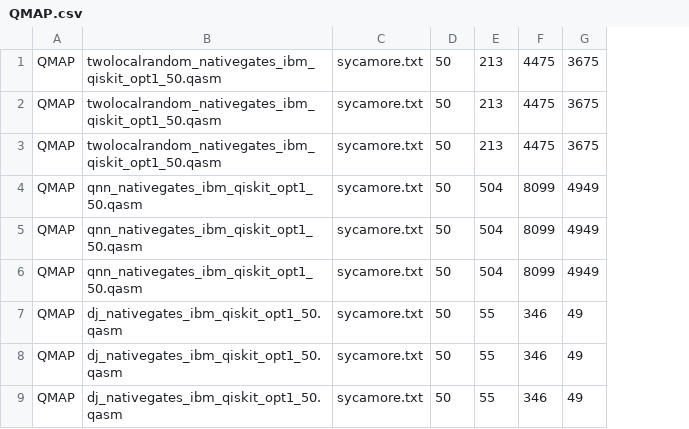
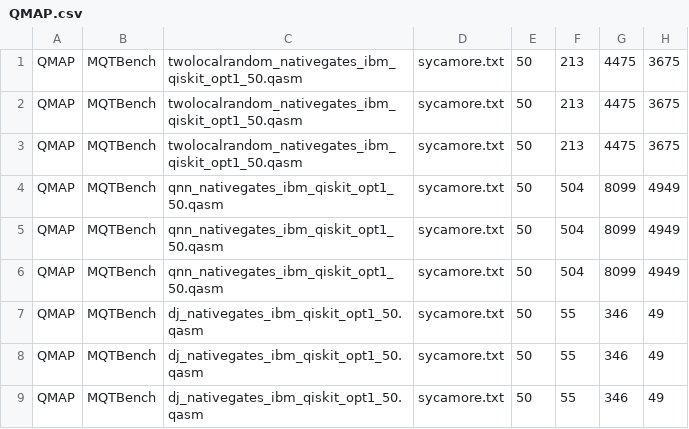
Before and after one commit to necst/ddroute, a CSV file: paper_results/results/QMAP.csv, drawn as a sheet; only a part is shown; the diff names each change by its address in the sheet, - before the commit and + after, or states it on an @@ line.

Commit message:
Updated paper results section

```diff
--- a/paper_results/results/QMAP.csv
+++ b/paper_results/results/QMAP.csv
+column B, rows 1-9: all MQTBench
```
Also changed, not shown: paper_results/results/CIRQ.csv, paper_results/results/TKET.csv, 4 other files.
